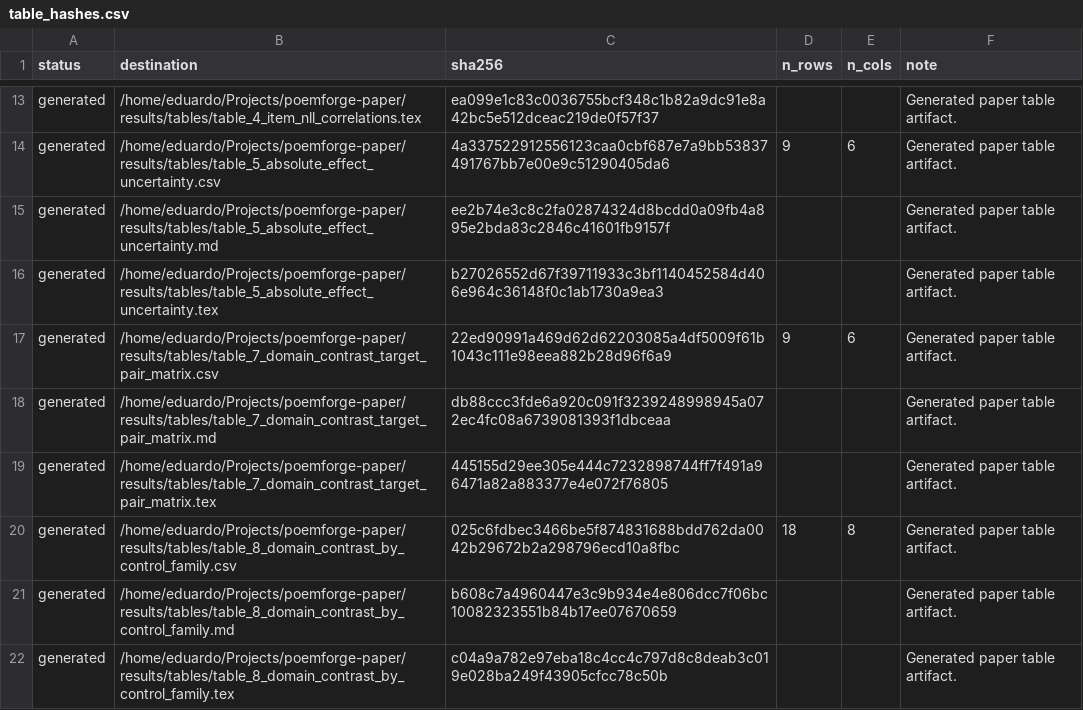
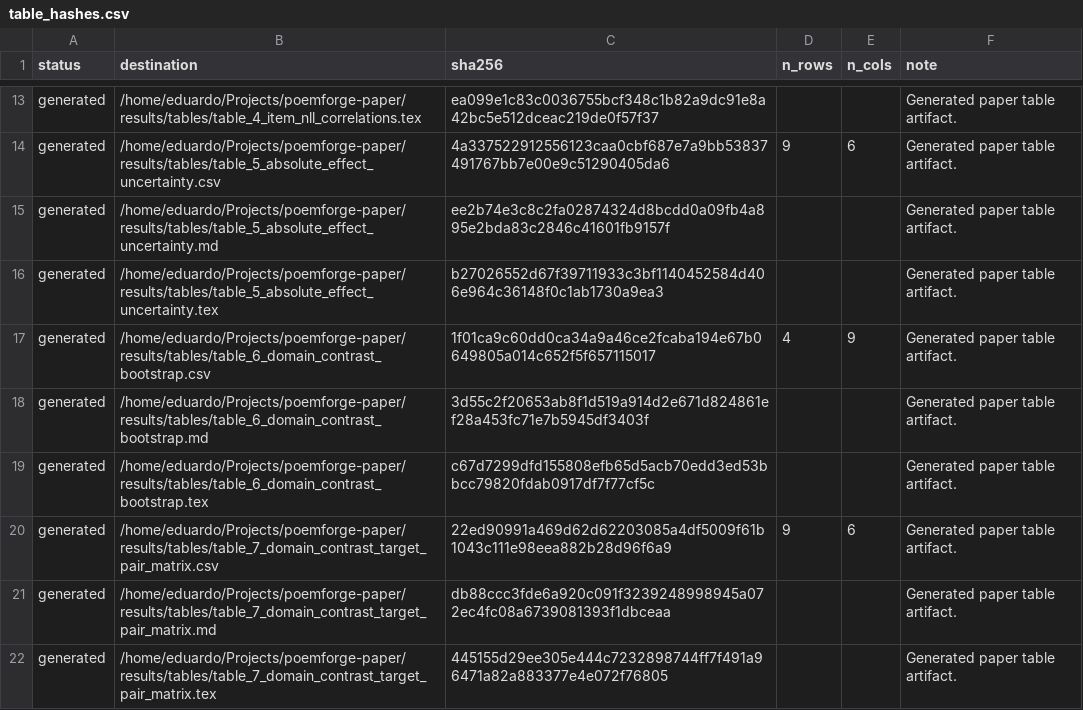
Before and after one commit to Eduardo1100/poemforge-paper, a CSV file: results/hashes/table_hashes.csv, drawn as a sheet; only a part is shown, gaps mark what is left out; the shorter side is filled out with more unchanged rows; the diff names each change by its address in the sheet, - before the commit and + after, or states it on an @@ line.

Commit message:
generate surprise domain contrast table in table pipeline

```diff
--- a/results/hashes/table_hashes.csv
+++ b/results/hashes/table_hashes.csv
+row 17: generated | /home/eduardo/Projects/poemforge-paper/results/tables/table_6_domain_contrast_bootstrap.csv | 1f01ca9c60dd0ca34a9a46ce2fcaba194e67b0649805a014c652f5f657115017 | 4 | 9 | Generated paper table artifact.
+row 18: generated | /home/eduardo/Projects/poemforge-paper/results/tables/table_6_domain_contrast_bootstrap.md | 3d55c2f20653ab8f1d519a914d2e671d824861ef28a453fc71e7b5945df3403f |  |  | Generated paper table artifact.
+row 19: generated | /home/eduardo/Projects/poemforge-paper/results/tables/table_6_domain_contrast_bootstrap.tex | c67d7299dfd155808efb65d5acb70edd3ed53bbcc79820fdab0917df7f77cf5c |  |  | Generated paper table artifact.
```
Also changed, not shown: 4 other files.
